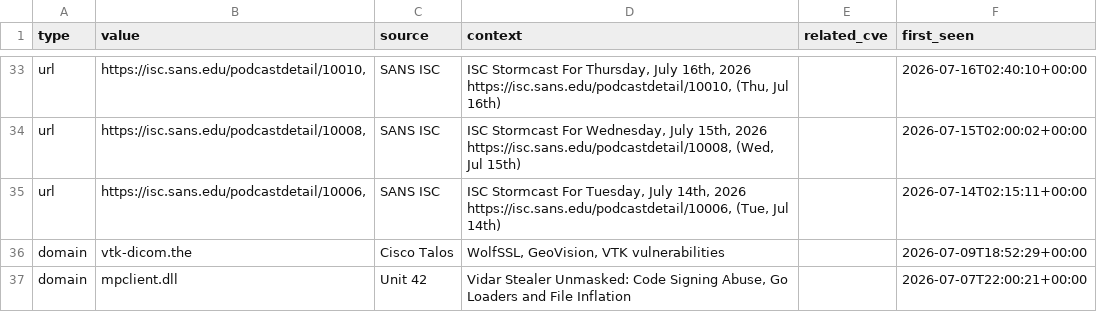
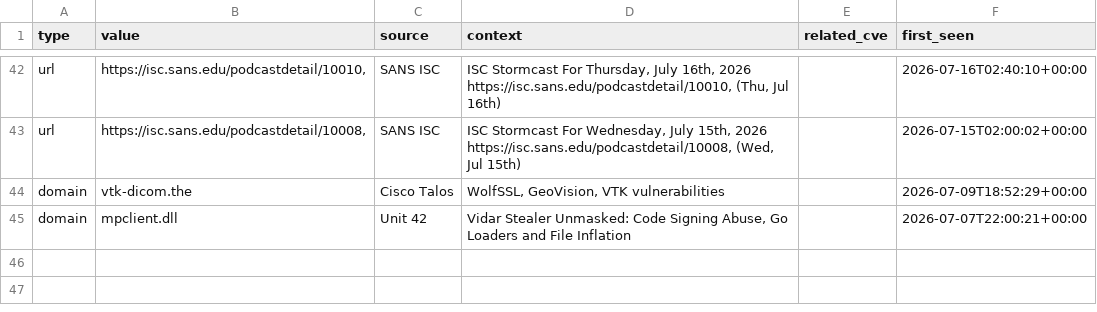
Before and after one commit to priyanshu965/Cyberwatch, a CSV file: data/exports/iocs.csv, drawn as a sheet; only a part is shown, gaps mark what is left out; the diff covers the shown part only.

```diff
--- a/data/exports/iocs.csv
+++ b/data/exports/iocs.csv
@@ -34,3 +43,2 @@ url,"https://isc.sans.edu/podcastdetail/10010,",SANS ISC,"ISC Stormcast For Thur
 url,"https://isc.sans.edu/podcastdetail/10008,",SANS ISC,"ISC Stormcast For Wednesday, July 15th, 2026 https://isc.sans.edu/podcastdetail/10008, (Wed, Jul 15th)",,2026-07-15T02:00:02+00:00
-url,"https://isc.sans.edu/podcastdetail/10006,",SANS ISC,"ISC Stormcast For Tuesday, July 14th, 2026 https://isc.sans.edu/podcastdetail/10006, (Tue, Jul 14th)",,2026-07-14T02:15:11+00:00
 domain,vtk-dicom.the,Cisco Talos,"WolfSSL, GeoVision, VTK vulnerabilities",,2026-07-09T18:52:29+00:00
```
Also changed, not shown: 9 added rows and 20 edited cells elsewhere in this file, 7 other files.
